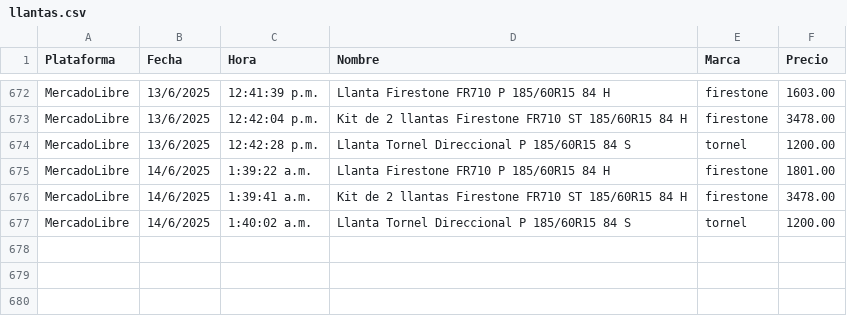
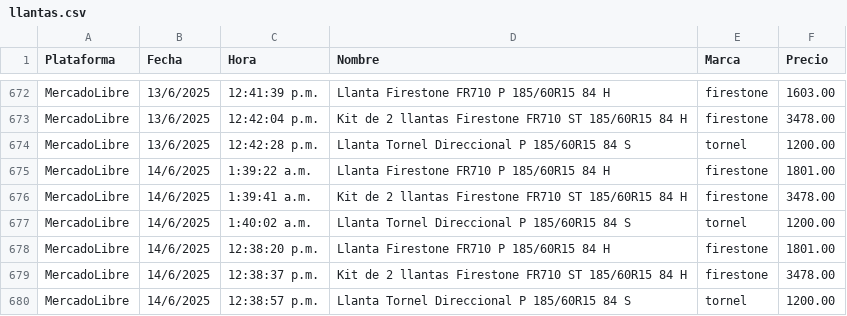
Before and after one commit to JorgeMike/web-scraping, a CSV file: src/csv/llantas.csv, drawn as a sheet; only a part is shown, gaps mark what is left out.

```diff
--- a/src/csv/llantas.csv
+++ b/src/csv/llantas.csv
@@ -677 +677,4 @@ MercadoLibre,14/6/2025,1:39:41 a.m.,"Kit de 2 llantas Firestone FR710 ST 185/60R
 MercadoLibre,14/6/2025,1:40:02 a.m.,"Llanta Tornel Direccional P 185/60R15 84 S","tornel",1200.00
+MercadoLibre,14/6/2025,12:38:20 p.m.,"Llanta Firestone FR710 P 185/60R15 84 H","firestone",1801.00
+MercadoLibre,14/6/2025,12:38:37 p.m.,"Kit de 2 llantas Firestone FR710 ST 185/60R15 84 H","firestone",3478.00
+MercadoLibre,14/6/2025,12:38:57 p.m.,"Llanta Tornel Direccional P 185/60R15 84 S","tornel",1200.00
```
Also changed, not shown: src/csv/almohadas.csv, src/csv/audifonos.csv, 5 other files.
